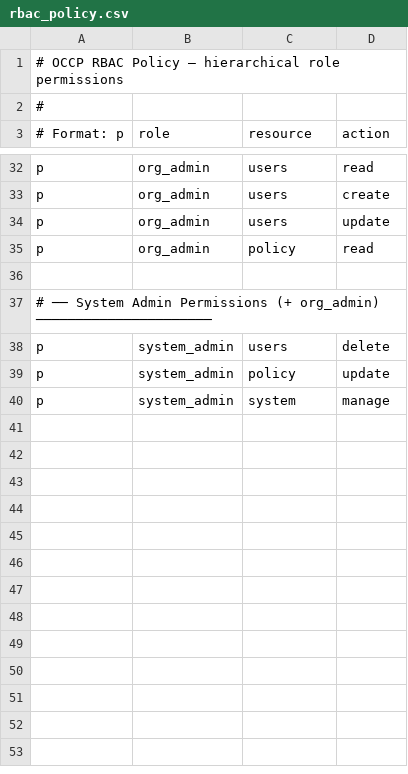
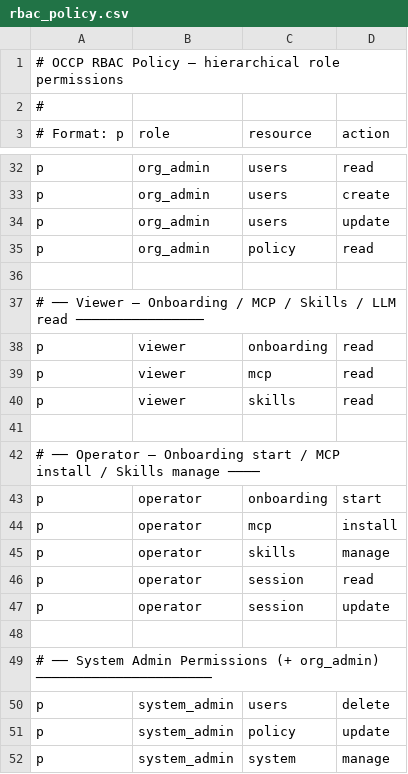
Before and after one commit to azar-management-consulting/occp-core, a CSV file: config/rbac_policy.csv, drawn as a sheet; only a part is shown, gaps mark what is left out.

```diff
--- a/config/rbac_policy.csv
+++ b/config/rbac_policy.csv
@@ -36,2 +36,14 @@ p, org_admin, policy, read
 
+# ── Viewer — Onboarding / MCP / Skills / LLM read ────────────────
+p, viewer, onboarding, read
+p, viewer, mcp, read
+p, viewer, skills, read
+
+# ── Operator — Onboarding start / MCP install / Skills manage ────
+p, operator, onboarding, start
+p, operator, mcp, install
+p, operator, skills, manage
+p, operator, session, read
+p, operator, session, update
+
 # ── System Admin Permissions (+ org_admin) ──────────────────────
```
Also changed, not shown: 27 other files.
